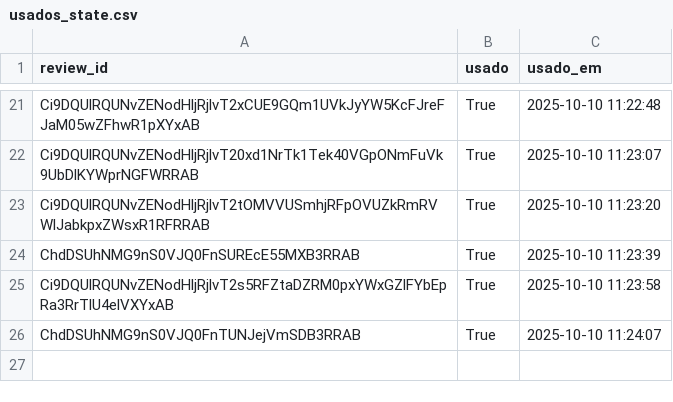
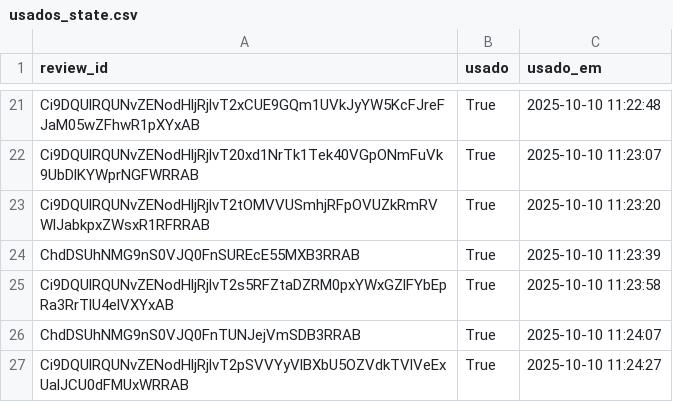
Before and after one commit to vnogueira-click/depoimentos_click, a CSV file: usados_state.csv, drawn as a sheet; only a part is shown, gaps mark what is left out; the diff names each change by its address in the sheet, - before the commit and + after, or states it on an @@ line.

Commit message:
feat(app): update usados_state

```diff
--- a/usados_state.csv
+++ b/usados_state.csv
+row 27: Ci9DQUlRQUNvZENodHljRjlvT2pSVVYyVlBXbU5OZVdkTVlVeExUalJCU0dFMUxWRRAB | True | 2025-10-10 11:24:27
```
